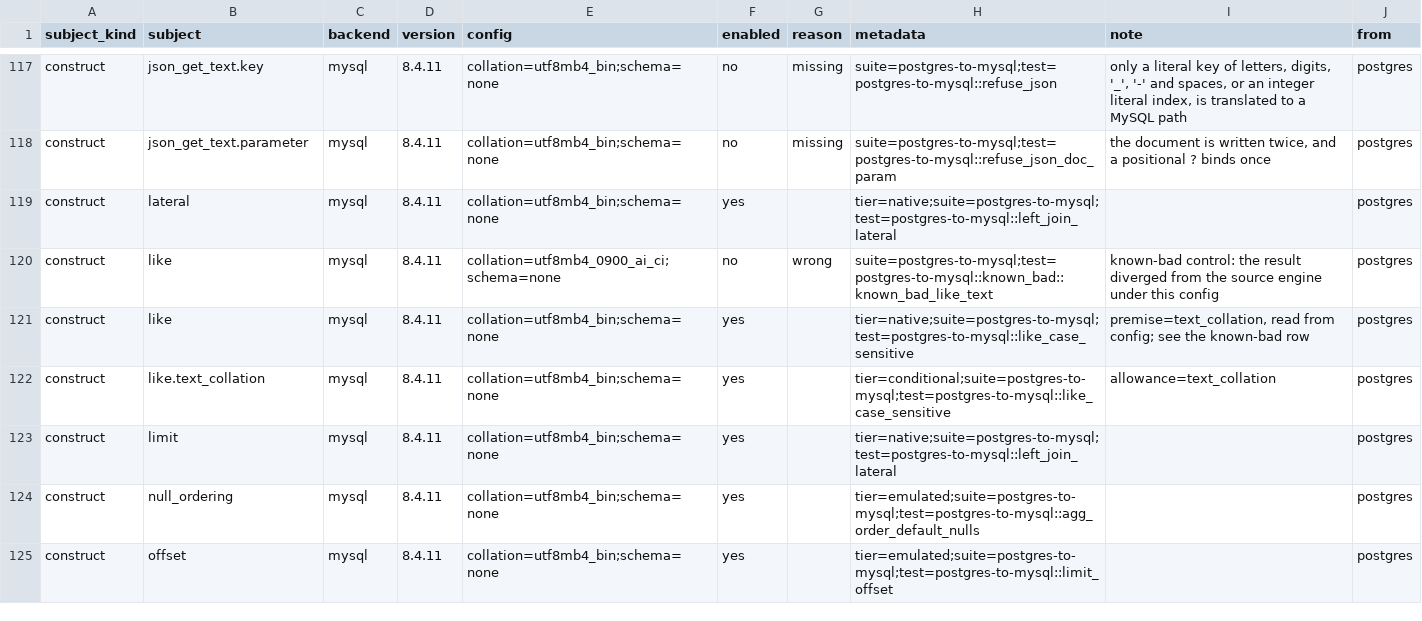
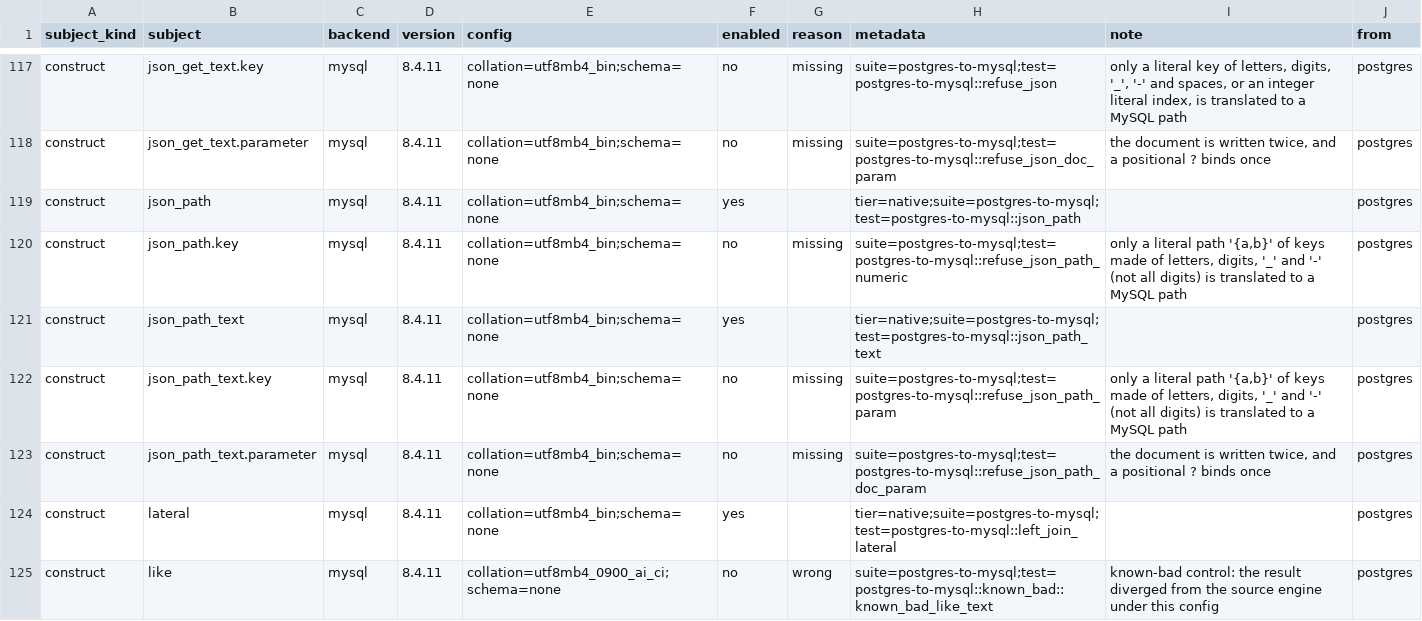
Before and after one commit to ThinkersJournal/unisql, a TSV file: crates/unisql-dialect-mysql/matrix-mysql-from-postgres.tsv, drawn as a sheet; only a part is shown, gaps mark what is left out; the shorter side is filled out with more unchanged rows.

```diff
--- a/crates/unisql-dialect-mysql/matrix-mysql-from-postgres.tsv
+++ b/crates/unisql-dialect-mysql/matrix-mysql-from-postgres.tsv
@@ -118,2 +118,7 @@ construct	json_get_text.key	mysql	8.4.11	collation=utf8mb4_bin;schema=none	no	mi
 construct	json_get_text.parameter	mysql	8.4.11	collation=utf8mb4_bin;schema=none	no	missing	suite=postgres-to-mysql;test=postgres-to-mysql::refuse_json_doc_param	the document is written twice, and a positional ? binds once	postgres
+construct	json_path	mysql	8.4.11	collation=utf8mb4_bin;schema=none	yes		tier=native;suite=postgres-to-mysql;test=postgres-to-mysql::json_path		postgres
+construct	json_path.key	mysql	8.4.11	collation=utf8mb4_bin;schema=none	no	missing	suite=postgres-to-mysql;test=postgres-to-mysql::refuse_json_path_numeric	only a literal path '{a,b}' of keys made of letters, digits, '_' and '-' (not all digits) is translated to a MySQL path	postgres
+construct	json_path_text	mysql	8.4.11	collation=utf8mb4_bin;schema=none	yes		tier=native;suite=postgres-to-mysql;test=postgres-to-mysql::json_path_text		postgres
+construct	json_path_text.key	mysql	8.4.11	collation=utf8mb4_bin;schema=none	no	missing	suite=postgres-to-mysql;test=postgres-to-mysql::refuse_json_path_param	only a literal path '{a,b}' of keys made of letters, digits, '_' and '-' (not all digits) is translated to a MySQL path	postgres
+construct	json_path_text.parameter	mysql	8.4.11	collation=utf8mb4_bin;schema=none	no	missing	suite=postgres-to-mysql;test=postgres-to-mysql::refuse_json_path_doc_param	the document is written twice, and a positional ? binds once	postgres
 construct	lateral	mysql	8.4.11	collation=utf8mb4_bin;schema=none	yes		tier=native;suite=postgres-to-mysql;test=postgres-to-mysql::left_join_lateral		postgres
```
Also changed, not shown: crates/unisql-dialect-mysql/matrix-mariadb-from-postgres.tsv, crates/unisql-dialect-sqlite/matrix-sqlite-from-mysql.tsv, 26 other files.
